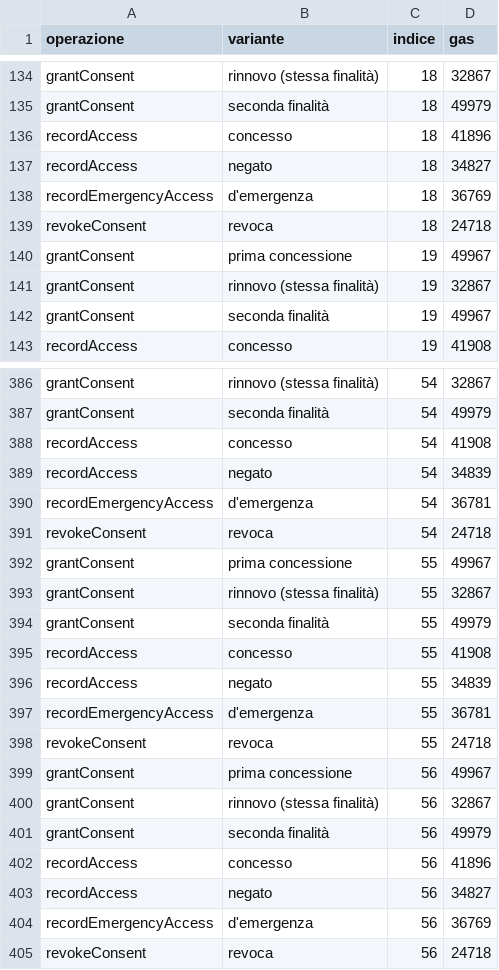
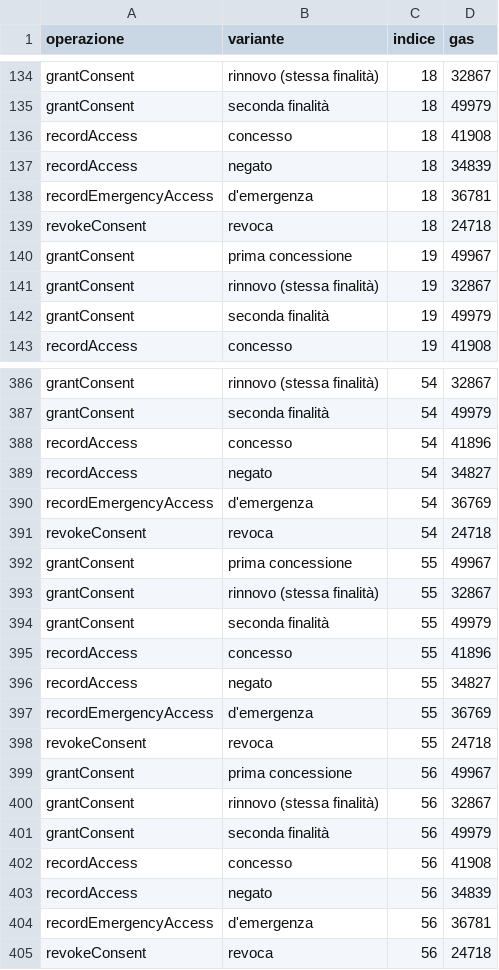
Before and after one commit to Rcal97/sicurezza-dati-cartella-clinica-passwordless, a CSV file: analisi/dati/gas.csv, drawn as a sheet; only a part is shown, gaps mark what is left out; the diff covers the shown part only.

```diff
--- a/analisi/dati/gas.csv
+++ b/analisi/dati/gas.csv
@@ -135,5 +135,5 @@ grantConsent,rinnovo (stessa finalità),18,32867
 grantConsent,seconda finalità,18,49979
-recordAccess,concesso,18,41896
-recordAccess,negato,18,34827
-recordEmergencyAccess,d'emergenza,18,36769
+recordAccess,concesso,18,41908
+recordAccess,negato,18,34839
+recordEmergencyAccess,d'emergenza,18,36781
 revokeConsent,revoca,18,24718
@@ -141,3 +141,3 @@ grantConsent,prima concessione,19,49967
 grantConsent,rinnovo (stessa finalità),19,32867
-grantConsent,seconda finalità,19,49967
+grantConsent,seconda finalità,19,49979
 recordAccess,concesso,19,41908
@@ -387,5 +387,5 @@ grantConsent,rinnovo (stessa finalità),54,32867
 grantConsent,seconda finalità,54,49979
-recordAccess,concesso,54,41908
-recordAccess,negato,54,34839
-recordEmergencyAccess,d'emergenza,54,36781
+recordAccess,concesso,54,41896
+recordAccess,negato,54,34827
+recordEmergencyAccess,d'emergenza,54,36769
 revokeConsent,revoca,54,24718
@@ -394,5 +394,5 @@ grantConsent,rinnovo (stessa finalità),55,32867
 grantConsent,seconda finalità,55,49979
-recordAccess,concesso,55,41908
-recordAccess,negato,55,34839
-recordEmergencyAccess,d'emergenza,55,36781
+recordAccess,concesso,55,41896
+recordAccess,negato,55,34827
+recordEmergencyAccess,d'emergenza,55,36769
 revokeConsent,revoca,55,24718
@@ -401,5 +401,5 @@ grantConsent,rinnovo (stessa finalità),56,32867
 grantConsent,seconda finalità,56,49979
-recordAccess,concesso,56,41896
-recordAccess,negato,56,34827
-recordEmergencyAccess,d'emergenza,56,36769
+recordAccess,concesso,56,41908
+recordAccess,negato,56,34839
+recordEmergencyAccess,d'emergenza,56,36781
 revokeConsent,revoca,56,24718
```
Also changed, not shown: 67 edited cells elsewhere in this file, analisi/dati/argon2.csv, analisi/dati/cifratura.csv, 30 other files.
